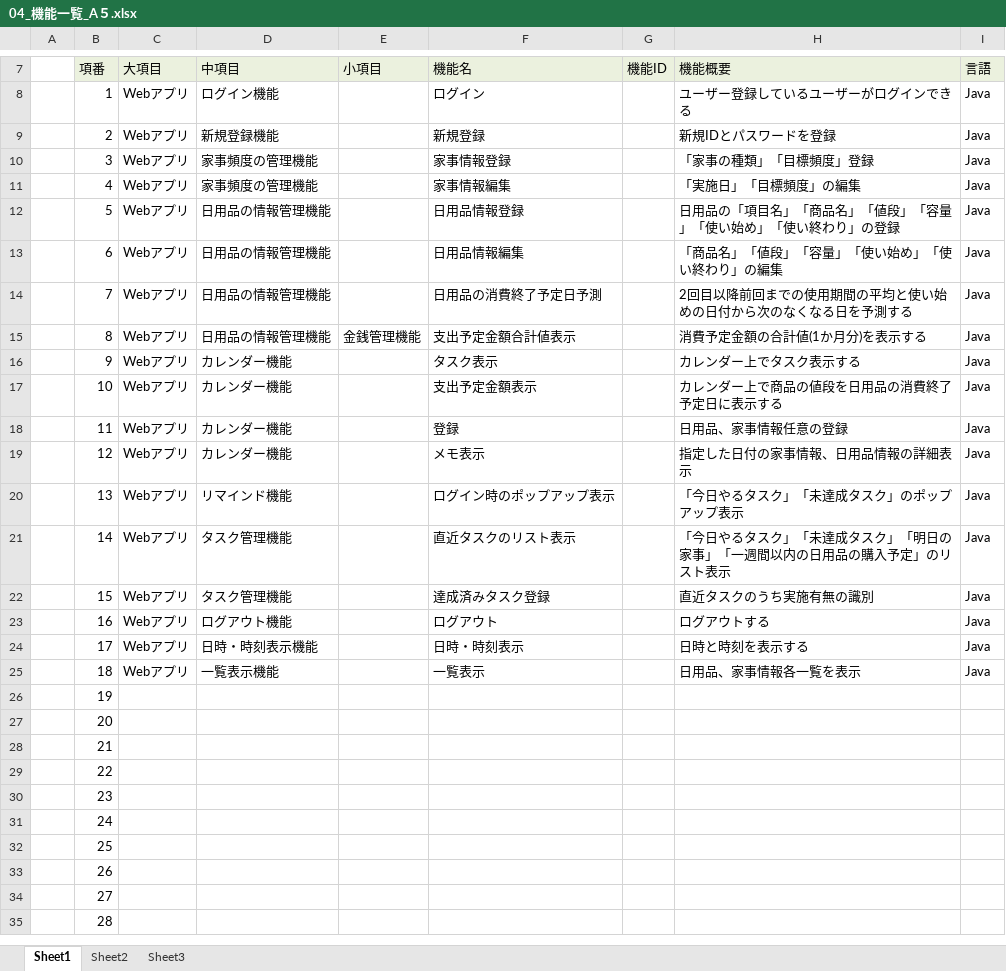
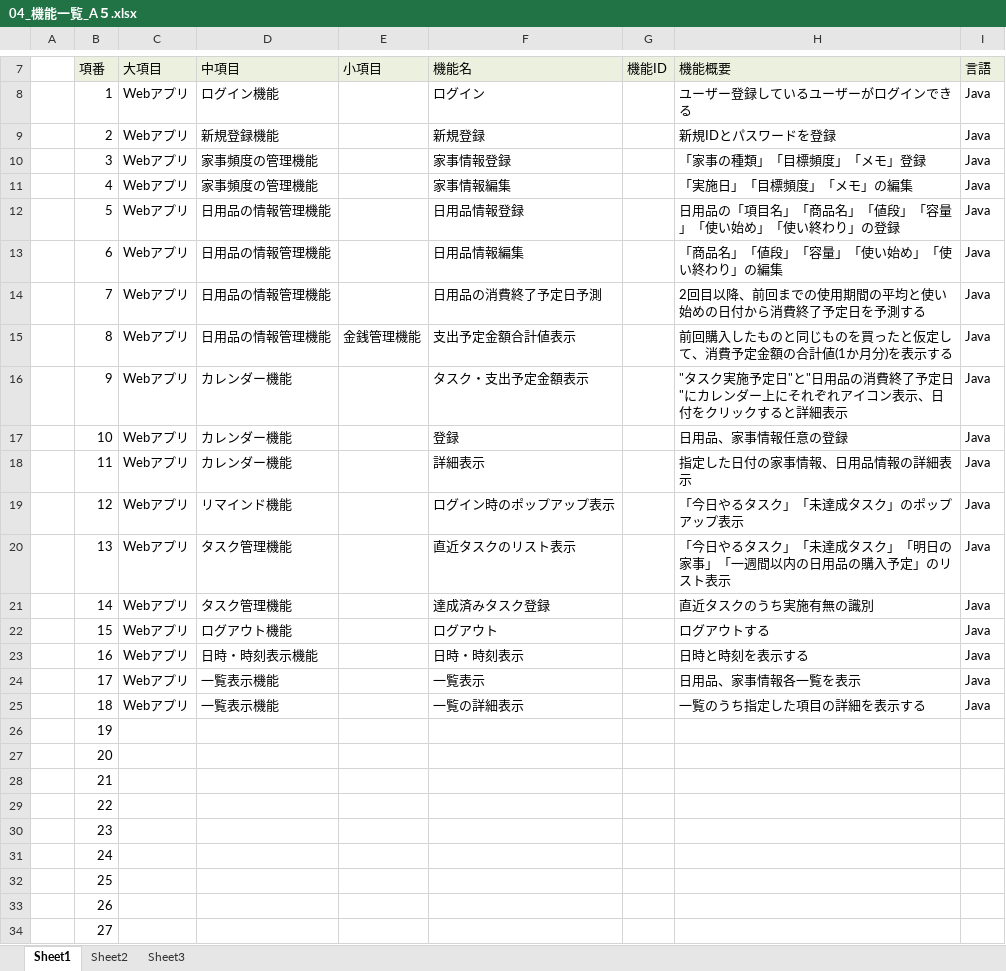
Before and after one commit to dojo2023/A-5, an Excel workbook: 外部設計/04_機能一覧_A５.xlsx, sheet Sheet1, drawn as a sheet; only a part is shown, gaps mark what is left out; values as stored, in another font and other column widths than the file's, no borders; the diff names each change by its address in the sheet, - before the commit and + after, or states it on an @@ line.

Commit message:
Update 04_機能一覧_A５.xlsx

```diff
--- a/外部設計/04_機能一覧_A５.xlsx (sheet Sheet1)
+++ b/外部設計/04_機能一覧_A５.xlsx (sheet Sheet1)
-H10 (機能概要): 「家事の種類」「目標頻度」登録
+H10 (機能概要): 「家事の種類」「目標頻度」「メモ」登録
-H11 (機能概要): 「実施日」「目標頻度」の編集
+H11 (機能概要): 「実施日」「目標頻度」「メモ」の編集
-H14 (機能概要): 2回目以降前回までの使用期間の平均と使い始めの日付から次のなくなる日を予測する
+H14 (機能概要): 2回目以降、前回までの使用期間の平均と使い始めの日付から消費終了予定日を予測する
-H15 (機能概要): 消費予定金額の合計値(1か月分)を表示する
+H15 (機能概要): 前回購入したものと同じものを買ったと仮定して、消費予定金額の合計値(1か月分)を表示する
-F16 (機能名): タスク表示
+F16 (機能名): タスク・支出予定金額表示
-H16 (機能概要): カレンダー上でタスク表示する
+H16 (機能概要): "タスク実施予定日"と"日用品の消費終了予定日"にカレンダー上にそれぞれアイコン表示、日付をクリックすると詳細表示
-F17 (機能名): 支出予定金額表示
+F17 (機能名): 登録
-H17 (機能概要): カレンダー上で商品の値段を日用品の消費終了予定日に表示する
+H17 (機能概要): 日用品、家事情報任意の登録
-F18 (機能名): 登録
+F18 (機能名): 詳細表示
-H18 (機能概要): 日用品、家事情報任意の登録
+H18 (機能概要): 指定した日付の家事情報、日用品情報の詳細表示
-D19 (中項目): カレンダー機能
+D19 (中項目): リマインド機能
-F19 (機能名): メモ表示
+F19 (機能名): ログイン時のポップアップ表示
-H19 (機能概要): 指定した日付の家事情報、日用品情報の詳細表示
+H19 (機能概要): 「今日やるタスク」「未達成タスク」のポップアップ表示
-D20 (中項目): リマインド機能
+D20 (中項目): タスク管理機能
-F20 (機能名): ログイン時のポップアップ表示
+F20 (機能名): 直近タスクのリスト表示
-H20 (機能概要): 「今日やるタスク」「未達成タスク」のポップアップ表示
+H20 (機能概要): 「今日やるタスク」「未達成タスク」「明日の家事」「一週間以内の日用品の購入予定」のリスト表示
-F21 (機能名): 直近タスクのリスト表示
+F21 (機能名): 達成済みタスク登録
-H21 (機能概要): 「今日やるタスク」「未達成タスク」「明日の家事」「一週間以内の日用品の購入予定」のリスト表示
+H21 (機能概要): 直近タスクのうち実施有無の識別
-D22 (中項目): タスク管理機能
+D22 (中項目): ログアウト機能
-F22 (機能名): 達成済みタスク登録
+F22 (機能名): ログアウト
-H22 (機能概要): 直近タスクのうち実施有無の識別
+H22 (機能概要): ログアウトする
-D23 (中項目): ログアウト機能
+D23 (中項目): 日時・時刻表示機能
-F23 (機能名): ログアウト
+F23 (機能名): 日時・時刻表示
-H23 (機能概要): ログアウトする
+H23 (機能概要): 日時と時刻を表示する
-D24 (中項目): 日時・時刻表示機能
+D24 (中項目): 一覧表示機能
-F24 (機能名): 日時・時刻表示
+F24 (機能名): 一覧表示
-H24 (機能概要): 日時と時刻を表示する
+H24 (機能概要): 日用品、家事情報各一覧を表示
-F25 (機能名): 一覧表示
+F25 (機能名): 一覧の詳細表示
-H25 (機能概要): 日用品、家事情報各一覧を表示
+H25 (機能概要): 一覧のうち指定した項目の詳細を表示する
-row 35:  | 28
```
